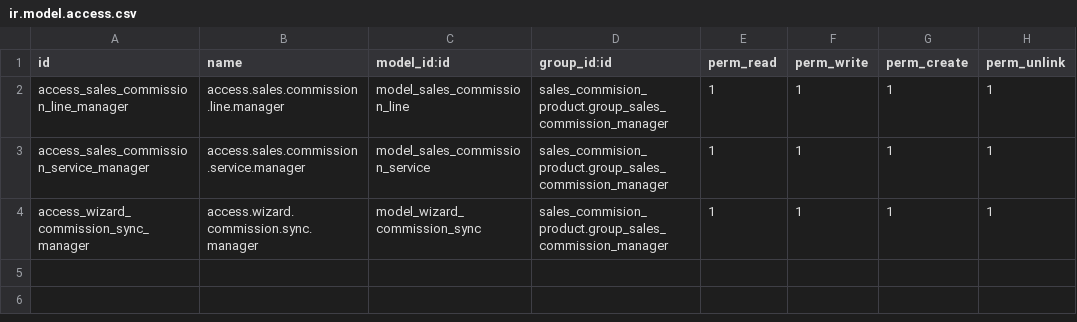
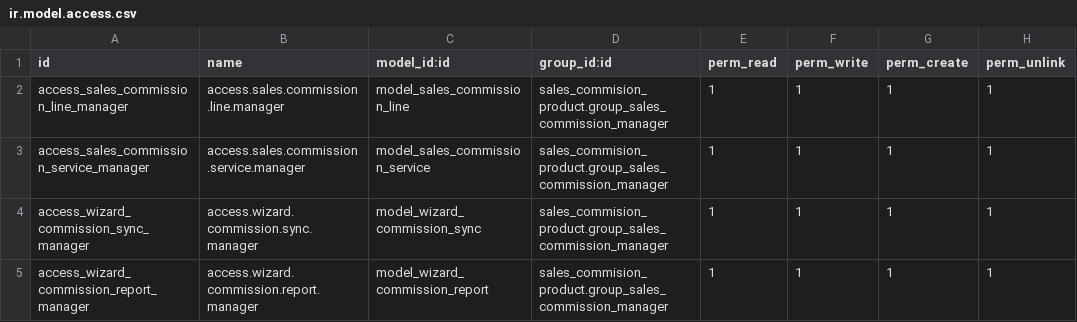
Before and after one commit to sabryyoussef/final_commission, a CSV file: sales_commision_product/security/ir.model.access.csv, drawn as a sheet; the diff names each change by its address in the sheet, - before the commit and + after, or states it on an @@ line.

Commit message:
Fix module loading errors
- Fix menu action references to use correct module prefix
- Add wizard_commission_report to models __init__.py
- Add wizard_commission_report_views.xml and reports to manifest data files
- Add security access for wizard_commission_report model
- Reorder data files to load wizards before commission_views.xml

```diff
--- a/sales_commision_product/security/ir.model.access.csv
+++ b/sales_commision_product/security/ir.model.access.csv
+row 5: access_wizard_commission_report_manager | access.wizard.commission.report.manager | model_wizard_commission_report | sales_commision_product.group_sales_commission_manager | 1 | 1 | 1 | 1
```
Also changed, not shown: 3 other files.
